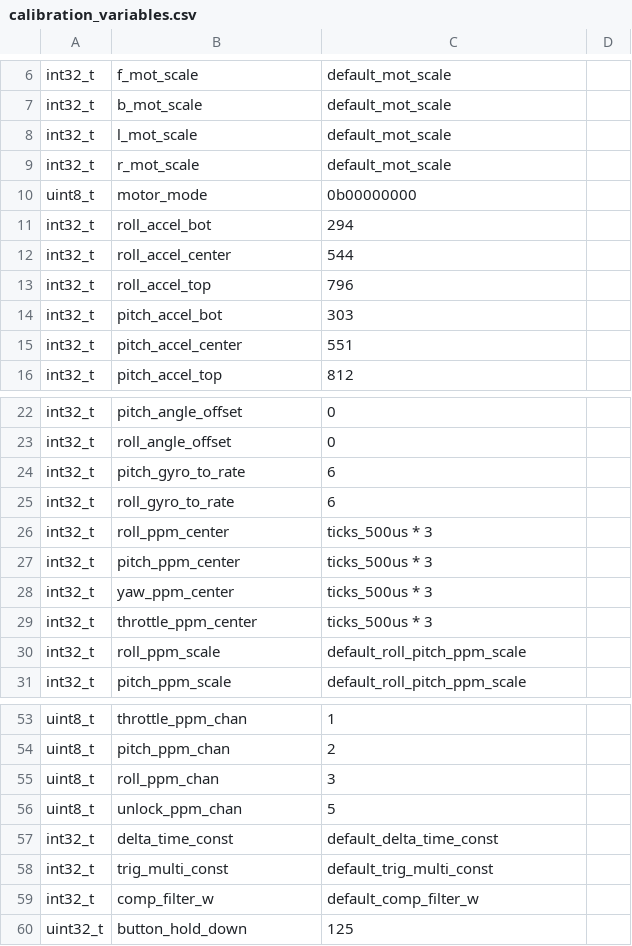
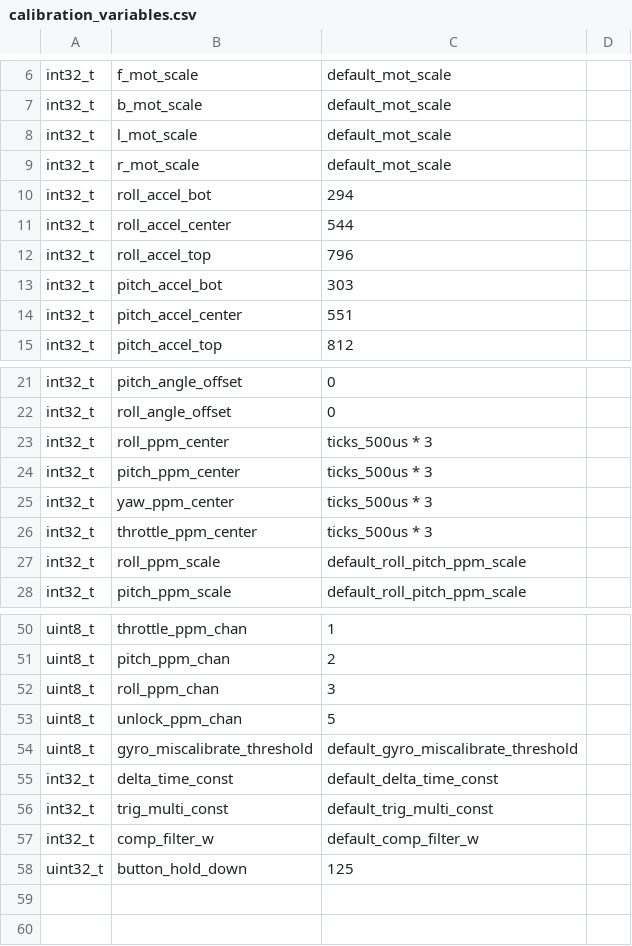
Before and after one commit to CthulhuFtaghn/ro-4-copter, a CSV file: flight_ctrl_v3/data_tables/calibration_variables.csv, drawn as a sheet; only a part is shown, gaps mark what is left out.

```diff
--- a/flight_ctrl_v3/data_tables/calibration_variables.csv
+++ b/flight_ctrl_v3/data_tables/calibration_variables.csv
@@ -9,3 +9,2 @@
 "int32_t","r_mot_scale","default_mot_scale",
-"uint8_t","motor_mode","0b00000000",
 "int32_t","roll_accel_bot",294,
@@ -23,4 +22,2 @@
 "int32_t","roll_angle_offset",0,
-"int32_t","pitch_gyro_to_rate",6,
-"int32_t","roll_gyro_to_rate",6,
 "int32_t","roll_ppm_center","ticks_500us * 3",
@@ -56,2 +53,3 @@
 "uint8_t","unlock_ppm_chan",5,
+"uint8_t","gyro_miscalibrate_threshold","default_gyro_miscalibrate_threshold",
 "int32_t","delta_time_const","default_delta_time_const",
```
Also changed, not shown: 13 other files.
